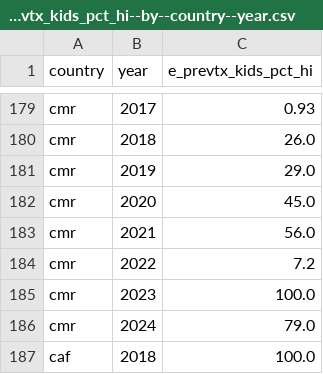
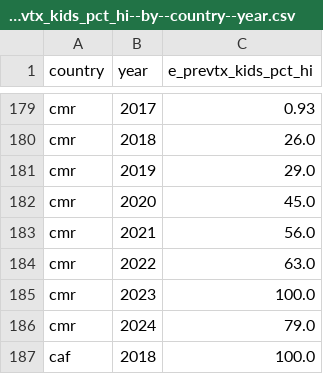
Before and after one commit to open-numbers/ddf--who--tb_burden_estimates, a CSV file: ddf--datapoints--e_prevtx_kids_pct_hi--by--country--year.csv, drawn as a sheet; only a part is shown, gaps mark what is left out.

```diff
--- a/ddf--datapoints--e_prevtx_kids_pct_hi--by--country--year.csv
+++ b/ddf--datapoints--e_prevtx_kids_pct_hi--by--country--year.csv
@@ -183,3 +183,3 @@ cmr,2020,45.0
 cmr,2021,56.0
-cmr,2022,7.2
+cmr,2022,63.0
 cmr,2023,100.0
```
Also changed, not shown: ddf--datapoints--e_prevtx_hh_contacts_pct--by--country--year.csv, ddf--datapoints--e_prevtx_hh_contacts_pct_hi--by--country--year.csv, 6 other files.
